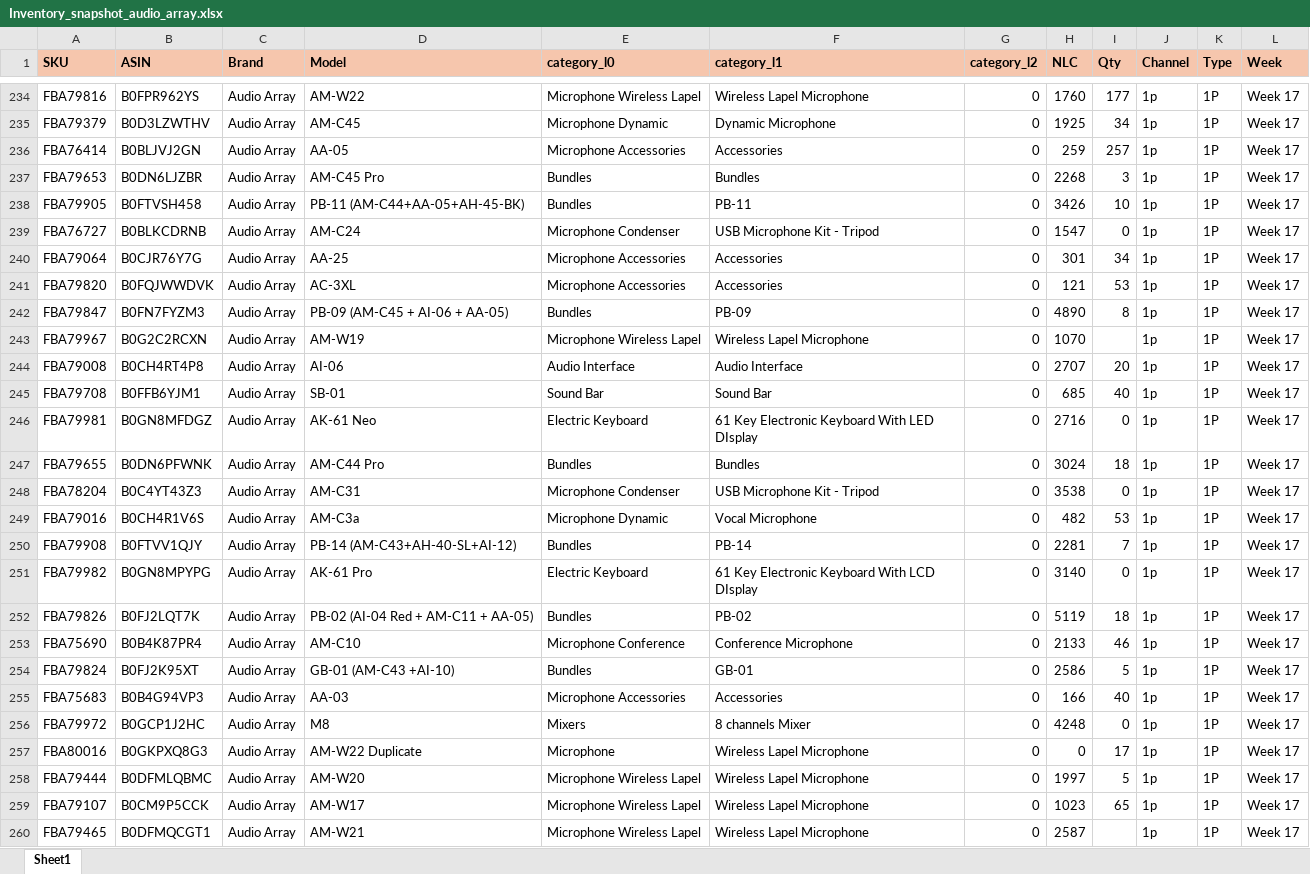
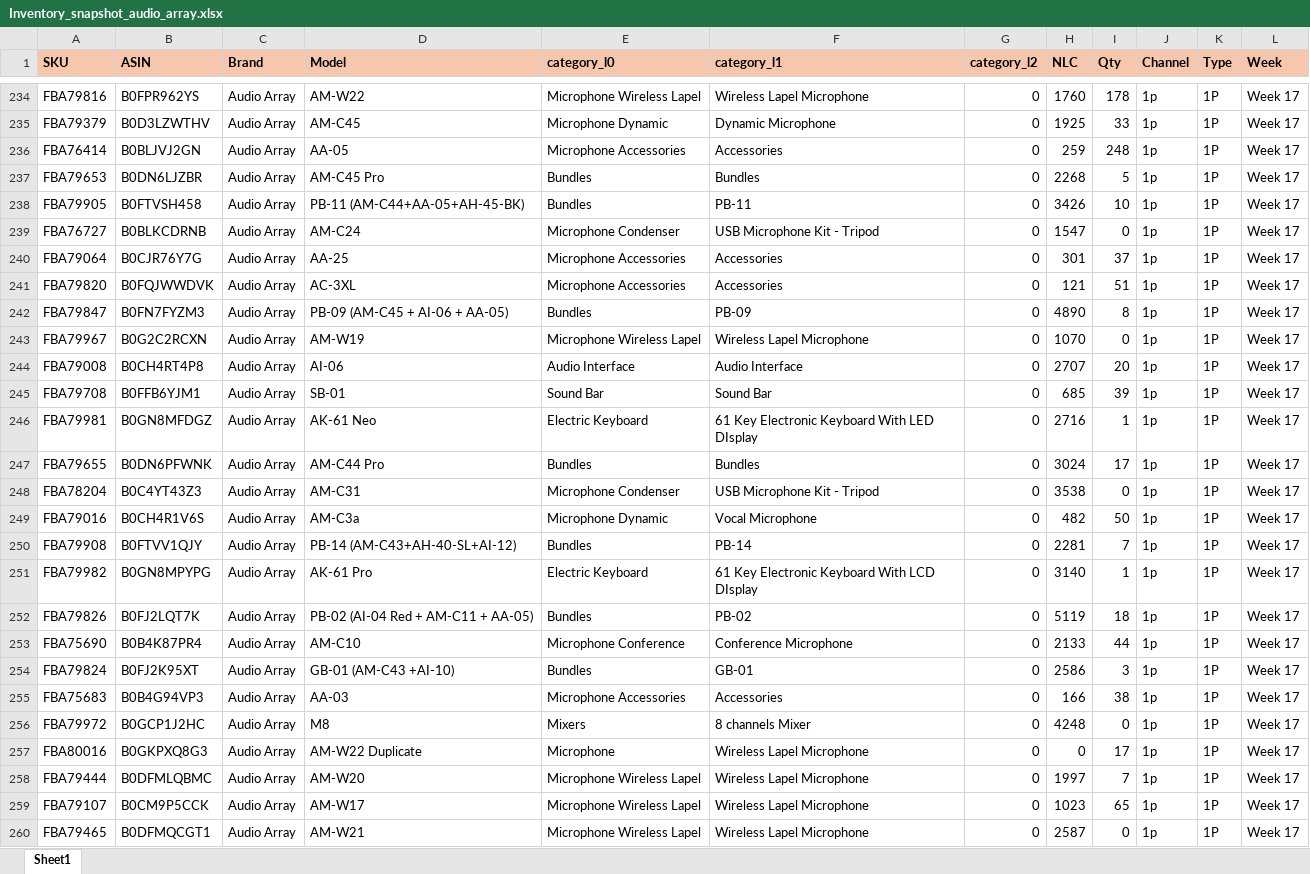
Before and after one commit to nitesh-lang/am-replenishment, an Excel workbook: data/input/Inventory_snapshot_audio_array.xlsx, sheet Sheet1, drawn as a sheet; only a part is shown, gaps mark what is left out; values as stored, in another font and other column widths than the file's, no borders; conditional formats not drawn; the diff covers the shown part only; the diff names each change by its address in the sheet, - before the commit and + after, or states it on an @@ line.

```diff
--- a/data/input/Inventory_snapshot_audio_array.xlsx (sheet Sheet1)
+++ b/data/input/Inventory_snapshot_audio_array.xlsx (sheet Sheet1)
-I234 (Qty): 177
+I234 (Qty): 178
-I235 (Qty): 34
+I235 (Qty): 33
-I236 (Qty): 257
+I236 (Qty): 248
-I237 (Qty): 3
+I237 (Qty): 5
-I240 (Qty): 34
+I240 (Qty): 37
-I241 (Qty): 53
+I241 (Qty): 51
-I243 (Qty): (empty)
+I243 (Qty): 0
-I245 (Qty): 40
+I245 (Qty): 39
-I246 (Qty): 0
+I246 (Qty): 1
-I247 (Qty): 18
+I247 (Qty): 17
-I249 (Qty): 53
+I249 (Qty): 50
-I251 (Qty): 0
+I251 (Qty): 1
-I253 (Qty): 46
+I253 (Qty): 44
-I254 (Qty): 5
+I254 (Qty): 3
-I255 (Qty): 40
+I255 (Qty): 38
-I258 (Qty): 5
+I258 (Qty): 7
-I260 (Qty): (empty)
+I260 (Qty): 0
```
Also changed, not shown: 61 edited cells elsewhere in this sheet, data/input/Inventory_snapshot_tonor.xlsx.
